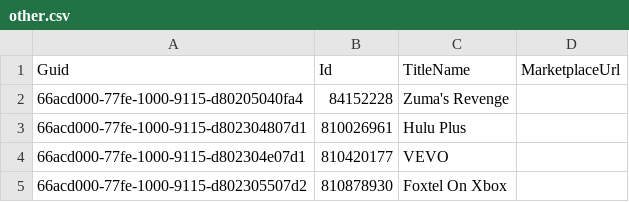
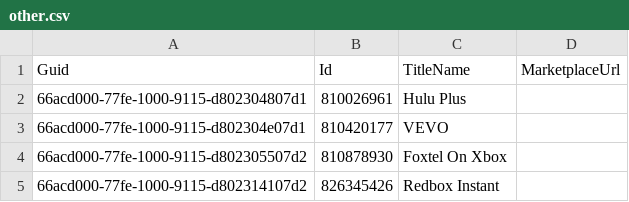
Before and after one commit to Cj-Malone/titles_data, a CSV file: 360/other.csv, drawn as a sheet; only a part is shown; the shorter side is filled out with more unchanged rows; the diff names each change by its address in the sheet, - before the commit and + after, or states it on an @@ line.

Commit message:
Remove invalid title id

```diff
--- a/360/other.csv
+++ b/360/other.csv
-row 2: 66acd000-77fe-1000-9115-d80205040fa4 | 84152228 | Zuma's Revenge
```
